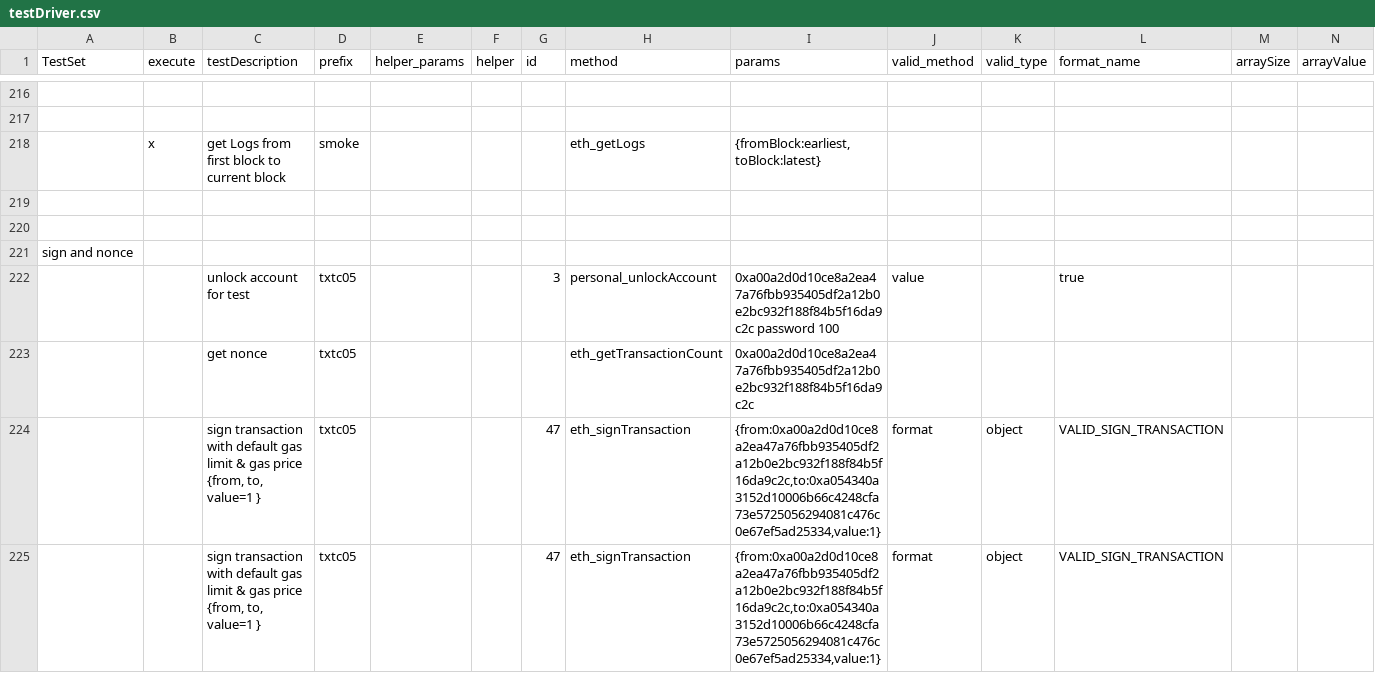
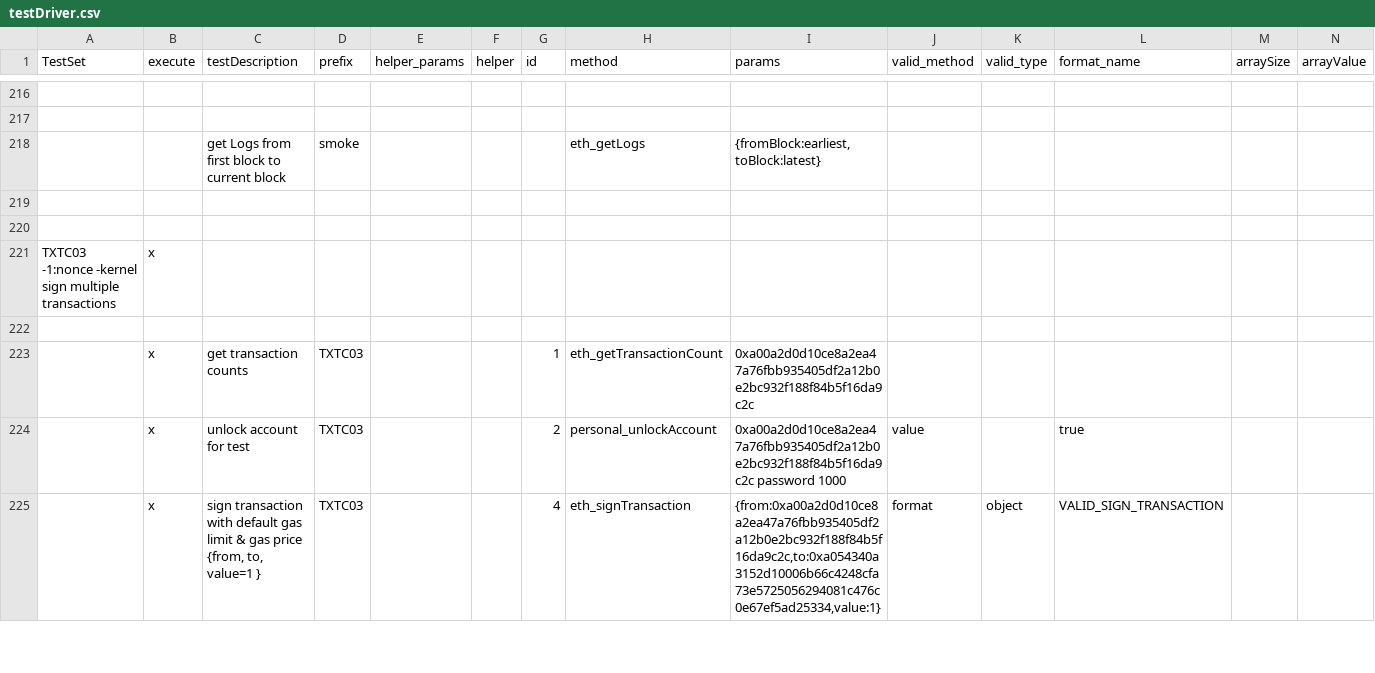
Before and after one commit to makkii-dev/qa-rpc, a CSV file: test_cases/testDriver.csv, drawn as a sheet; only a part is shown, gaps mark what is left out; removed rows and columns are numbered as before the commit, all else as after; rows hold the shown columns only; the diff covers the shown part only; the diff names each change by its address in the sheet, - before the commit and + after, or states it on an @@ line.

```diff
--- a/test_cases/testDriver.csv
+++ b/test_cases/testDriver.csv
-B218 (execute): x
+B218 (execute): (empty)
+row 221: TXTC03 -1:nonce -kernel sign multiple transactions | x
-A222 (TestSet): sign and nonce
+A222 (TestSet): (empty)
+row 223:  | x | get transaction counts | TXTC03 |  |  | 1 | eth_getTransactionCount | 0xa00a2d0d10ce8a2ea47a76fbb935405df2a12b0e2bc932f188f84b5f16da9c2c
-B224 (execute): (empty)
+B224 (execute): x
-D224 (prefix): txtc05
+D224 (prefix): TXTC03
-G224 (id): 3
+G224 (id): 2
-I224 (params): 0xa00a2d0d10ce8a2ea47a76fbb935405df2a12b0e2bc932f188f84b5f16da9c2c password 100
+I224 (params): 0xa00a2d0d10ce8a2ea47a76fbb935405df2a12b0e2bc932f188f84b5f16da9c2c password 1000
-row 223:  |  | get nonce | txtc05 |  |  |  | eth_getTransactionCount | 0xa00a2d0d10ce8a2ea47a76fbb935405df2a12b0e2bc932f188f84b5f16da9c2c
-B225 (execute): (empty)
+B225 (execute): x
-D225 (prefix): txtc05
+D225 (prefix): TXTC03
-G225 (id): 47
+G225 (id): 4
-row 225:  |  | sign transaction with default gas limit & gas price {from, to, value=1 } | txtc05 |  |  | 47 | eth_signTransaction | {from:0xa00a2d0d10ce8a2ea47a76fbb935405df2a12b0e2bc932f188f84b5f16da9c2c,to:0xa054340a3152d10006b66c4248cfa73e5725056294081c476c0e67ef5ad25334,value:1} | format | object | VALID_SIGN_TRANSACTION
```
Also changed, not shown: 7 added rows, 3 removed rows and 58 edited cells elsewhere in this file, 5 other files.
